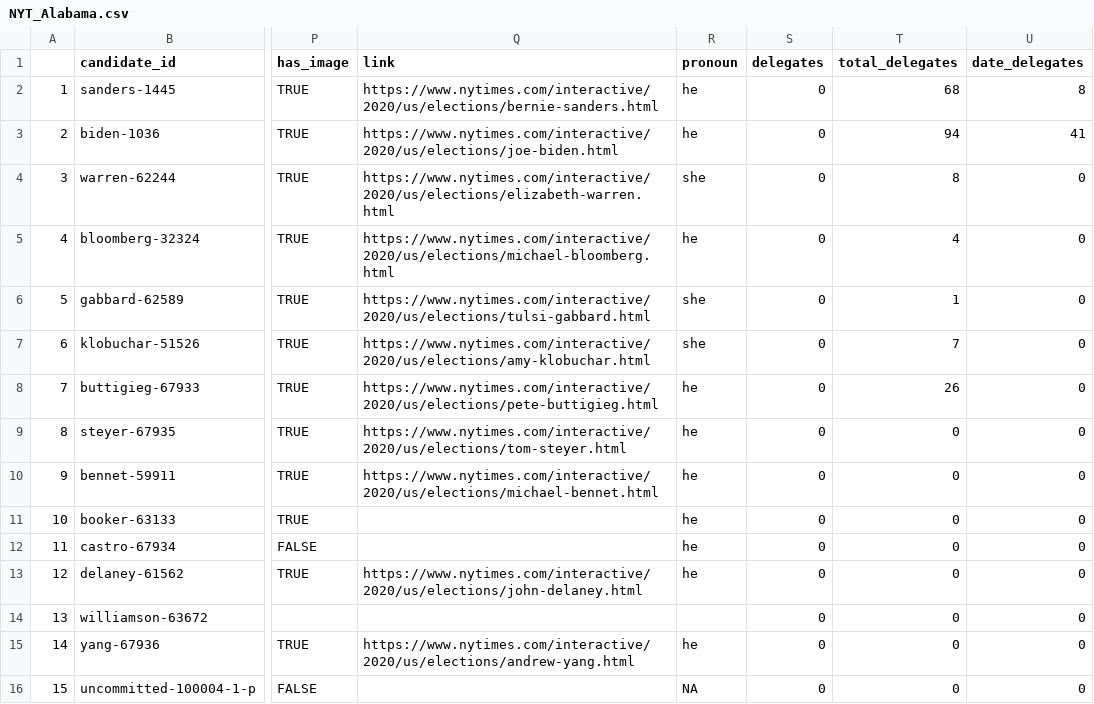
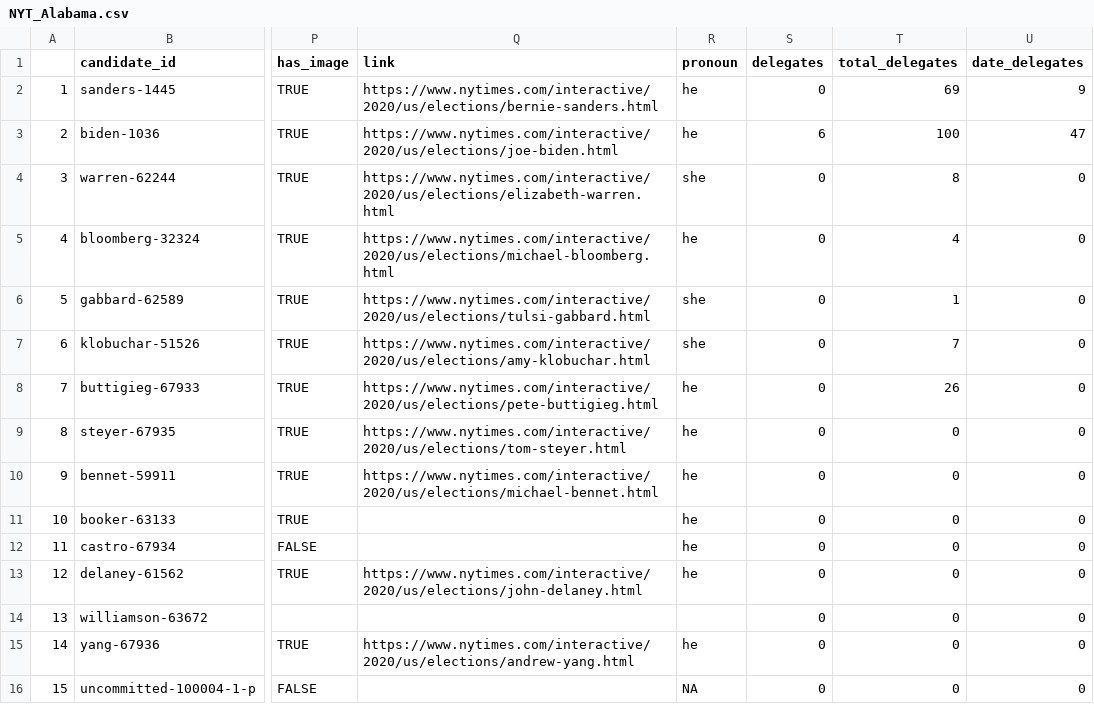
Before and after one commit to ModelledCitizen/project-harvest, a CSV file: _tables/results/NYT_Alabama.csv, drawn as a sheet; only a part is shown, gaps mark what is left out; the diff names each change by its address in the sheet, - before the commit and + after, or states it on an @@ line.

```diff
--- a/_tables/results/NYT_Alabama.csv
+++ b/_tables/results/NYT_Alabama.csv
-T2 (total_delegates): 68
+T2 (total_delegates): 69
-U2 (date_delegates): 8
+U2 (date_delegates): 9
-S3 (delegates): 0
+S3 (delegates): 6
-T3 (total_delegates): 94
+T3 (total_delegates): 100
-U3 (date_delegates): 41
+U3 (date_delegates): 47
```
Also changed, not shown: _tables/results/NYT_Arkansas.csv, _tables/results/NYT_California.csv, 25 other files.
